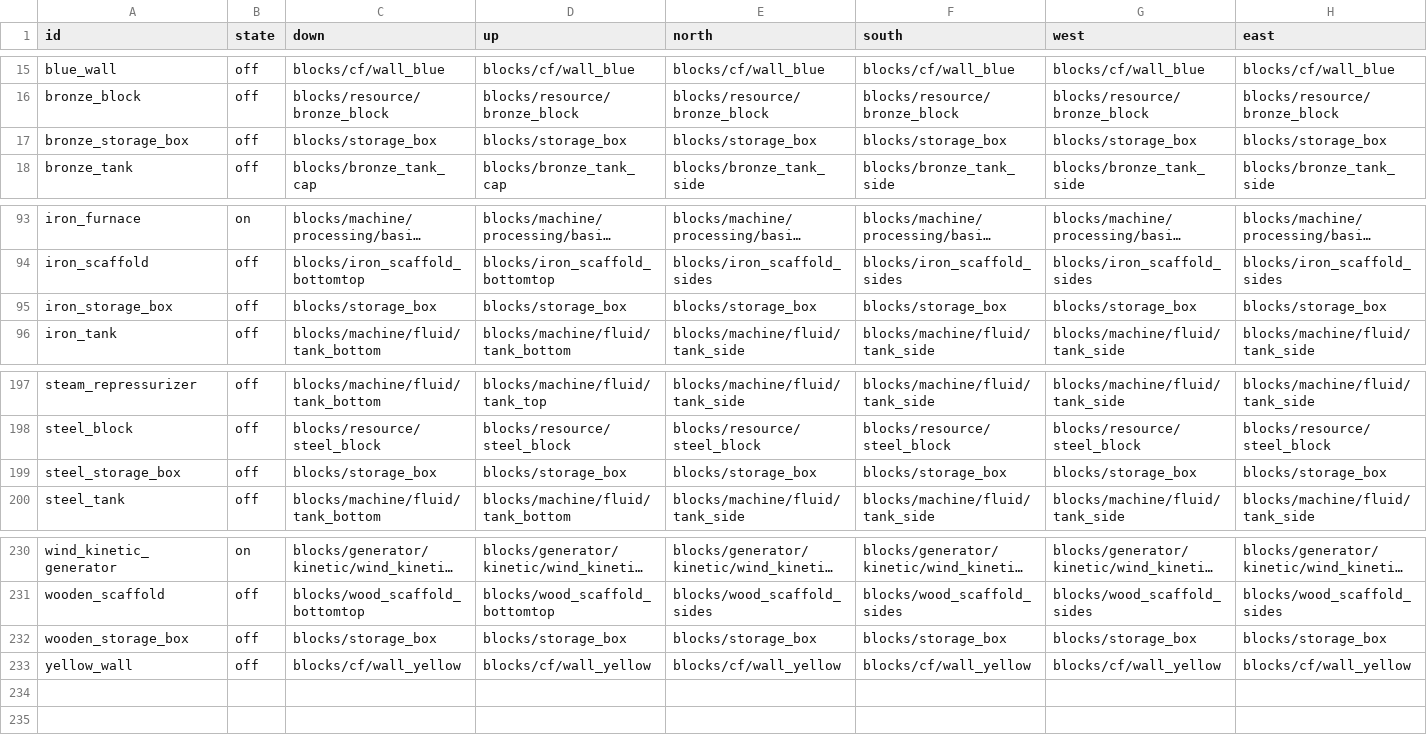
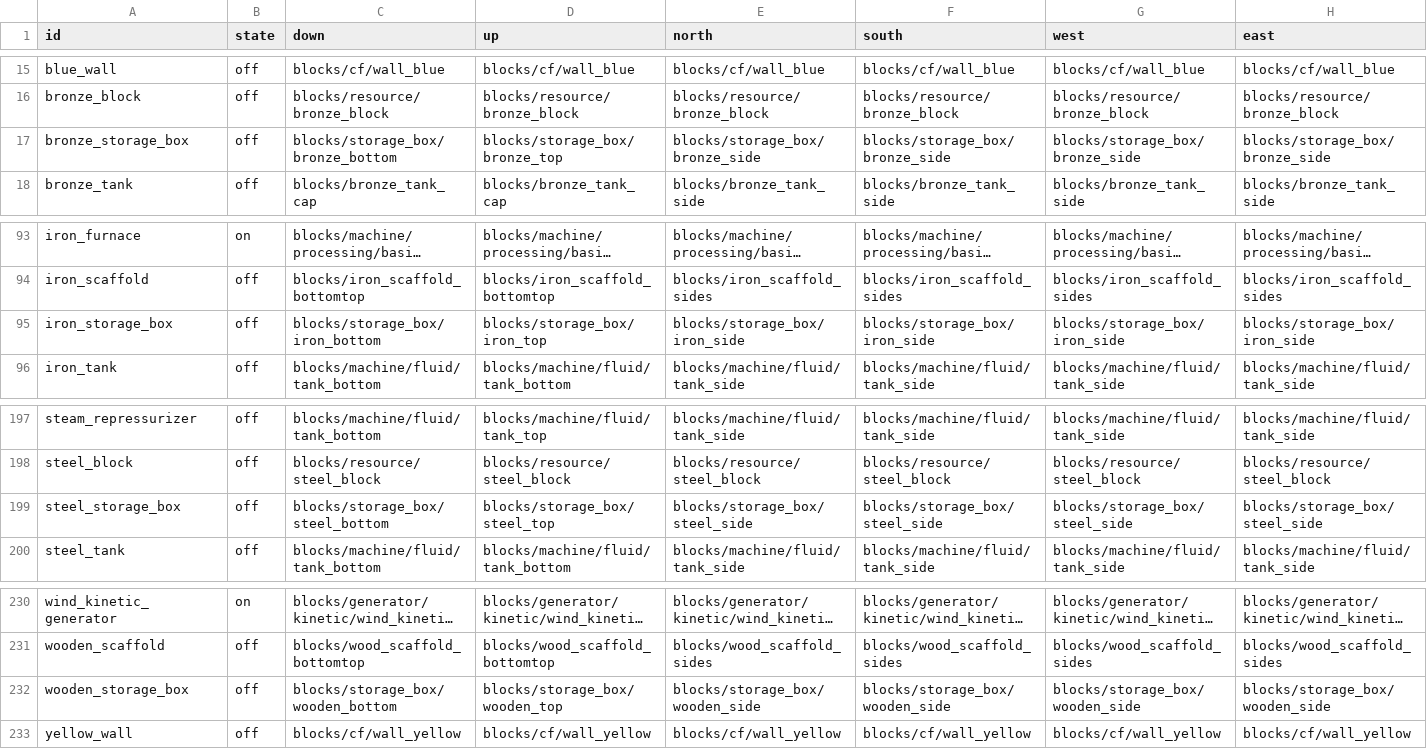
Before and after one commit to spectrum527/IndustrialCraft2-The-New-Era, a TSV file: src/datagen/machine-surfaces.tsv, drawn as a sheet; only a part is shown, gaps mark what is left out; long unchanged cells end in …; the diff names each change by its address in the sheet, - before the commit and + after, or states it on an @@ line.

```diff
--- a/src/datagen/machine-surfaces.tsv
+++ b/src/datagen/machine-surfaces.tsv
-C17 (down): blocks/storage_box
+C17 (down): blocks/storage_box/bronze_bottom
-D17 (up): blocks/storage_box
+D17 (up): blocks/storage_box/bronze_top
-E17 (north): blocks/storage_box
+E17 (north): blocks/storage_box/bronze_side
-F17 (south): blocks/storage_box
+F17 (south): blocks/storage_box/bronze_side
-G17 (west): blocks/storage_box
+G17 (west): blocks/storage_box/bronze_side
-H17 (east): blocks/storage_box
+H17 (east): blocks/storage_box/bronze_side
-C95 (down): blocks/storage_box
+C95 (down): blocks/storage_box/iron_bottom
-D95 (up): blocks/storage_box
+D95 (up): blocks/storage_box/iron_top
-E95 (north): blocks/storage_box
+E95 (north): blocks/storage_box/iron_side
-F95 (south): blocks/storage_box
+F95 (south): blocks/storage_box/iron_side
-G95 (west): blocks/storage_box
+G95 (west): blocks/storage_box/iron_side
-H95 (east): blocks/storage_box
+H95 (east): blocks/storage_box/iron_side
-C199 (down): blocks/storage_box
+C199 (down): blocks/storage_box/steel_bottom
-D199 (up): blocks/storage_box
+D199 (up): blocks/storage_box/steel_top
-E199 (north): blocks/storage_box
+E199 (north): blocks/storage_box/steel_side
-F199 (south): blocks/storage_box
+F199 (south): blocks/storage_box/steel_side
-G199 (west): blocks/storage_box
+G199 (west): blocks/storage_box/steel_side
-H199 (east): blocks/storage_box
+H199 (east): blocks/storage_box/steel_side
-C232 (down): blocks/storage_box
+C232 (down): blocks/storage_box/wooden_bottom
-D232 (up): blocks/storage_box
+D232 (up): blocks/storage_box/wooden_top
-E232 (north): blocks/storage_box
+E232 (north): blocks/storage_box/wooden_side
-F232 (south): blocks/storage_box
+F232 (south): blocks/storage_box/wooden_side
-G232 (west): blocks/storage_box
+G232 (west): blocks/storage_box/wooden_side
-H232 (east): blocks/storage_box
+H232 (east): blocks/storage_box/wooden_side
```
Also changed, not shown: assets/PRODUCTION-TEXTURES.csv, 14 other files.
